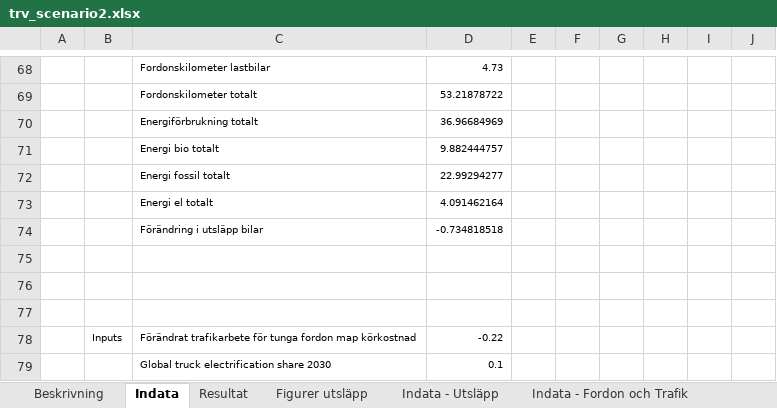
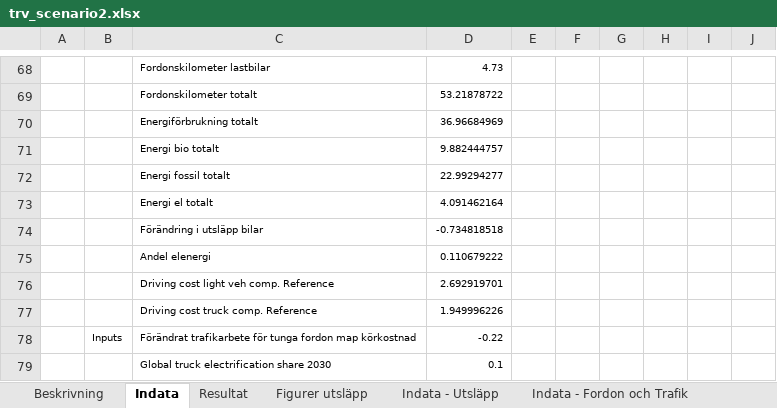
Before and after one commit to albin-engholm/EMA-transport-climate-policy-SE, an Excel workbook: models/trv_scenario2.xlsx, sheet Indata, drawn as a sheet; only a part is shown, gaps mark what is left out; values as stored, in another font and other column widths than the file's, no borders; the diff names each change by its address in the sheet, - before the commit and + after, or states it on an @@ line.

```diff
--- a/models/trv_scenario2.xlsx (sheet Indata)
+++ b/models/trv_scenario2.xlsx (sheet Indata)
-row 75: (empty)
+row 75:  |  | Andel elenergi | 0.110679222
-row 76: (empty)
+row 76:  |  | Driving cost light veh comp. Reference | 2.692919701
-row 77: (empty)
+row 77:  |  | Driving cost truck comp. Reference | 1.949996226
```
Also changed, not shown: 29 other files.
